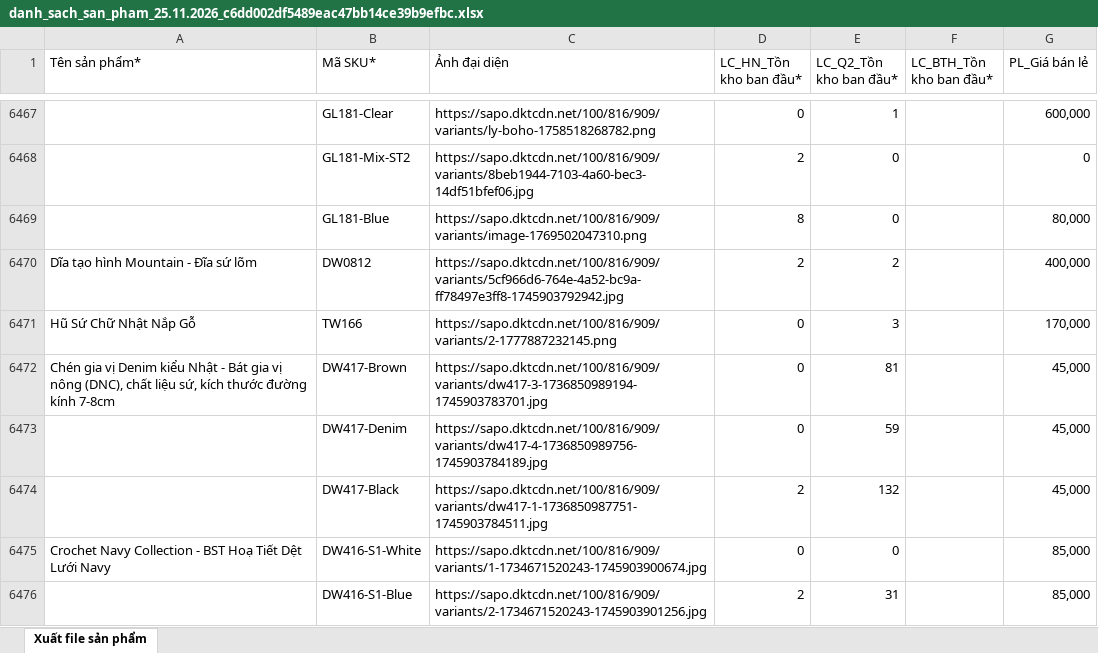
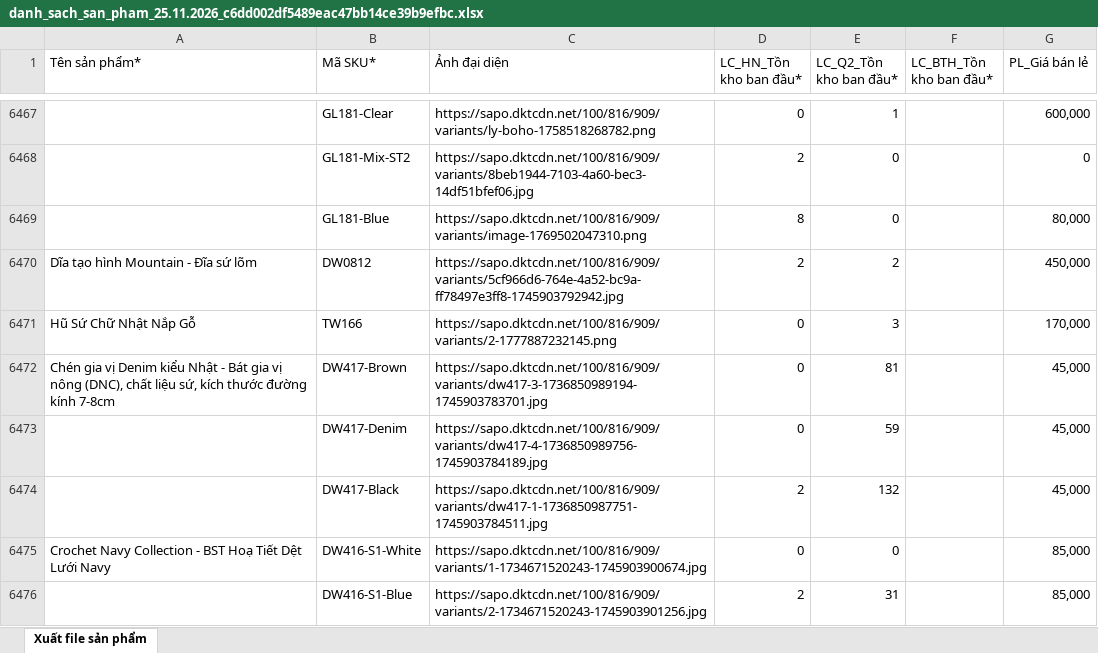
Before and after one commit to GocNhaKCW/baogiaapp, an Excel workbook: danh_sach_san_pham_25.11.2026_c6dd002df5489eac47bb14ce39b9efbc.xlsx, sheet Xuất file sản phẩm, drawn as a sheet; only a part is shown, gaps mark what is left out; values as stored, in another font and other column widths than the file's, no borders; the diff names each change by its address in the sheet, - before the commit and + after, or states it on an @@ line.

```diff
--- a/danh_sach_san_pham_25.11.2026_c6dd002df5489eac47bb14ce39b9efbc.xlsx (sheet Xuất file sản phẩm)
+++ b/danh_sach_san_pham_25.11.2026_c6dd002df5489eac47bb14ce39b9efbc.xlsx (sheet Xuất file sản phẩm)
-G6470 (PL_Giá bán lẻ): 400,000
+G6470 (PL_Giá bán lẻ): 450,000
```
Also changed, not shown: 1 other file.
